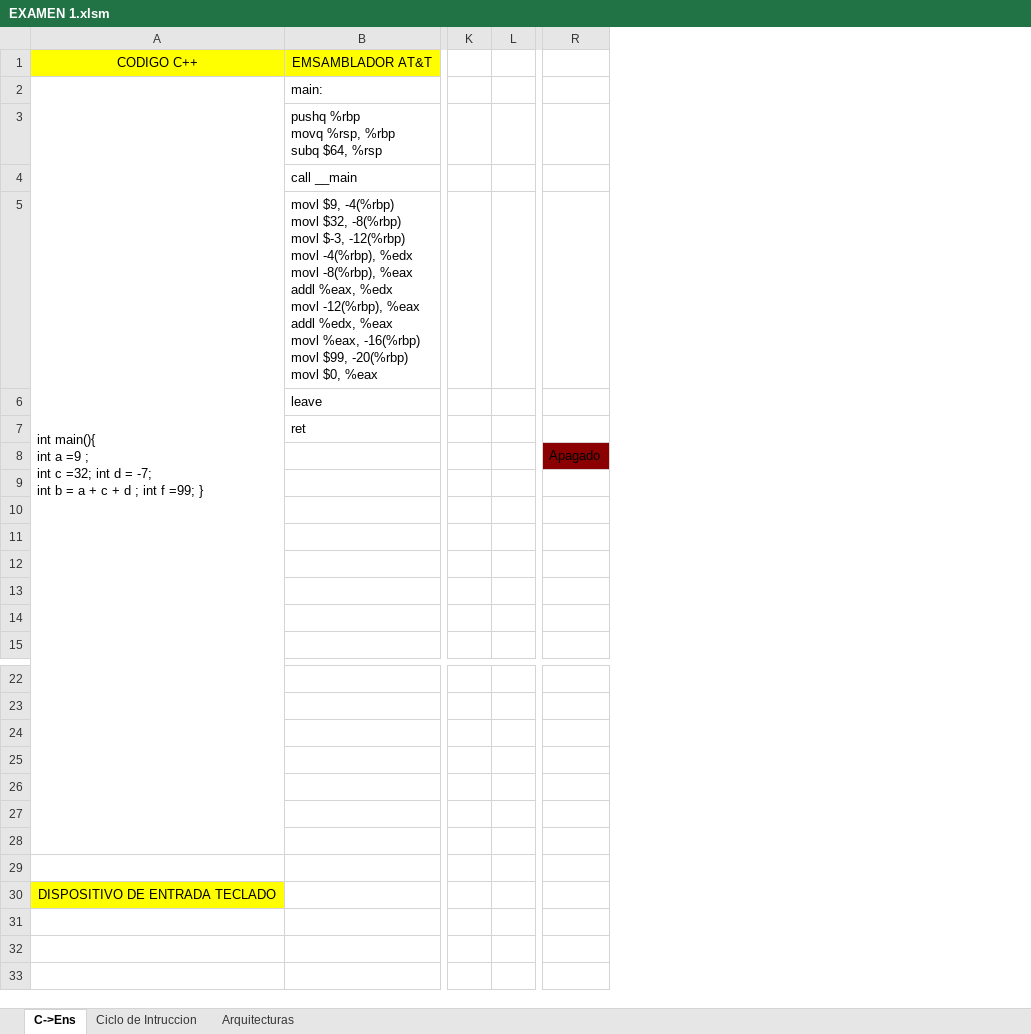
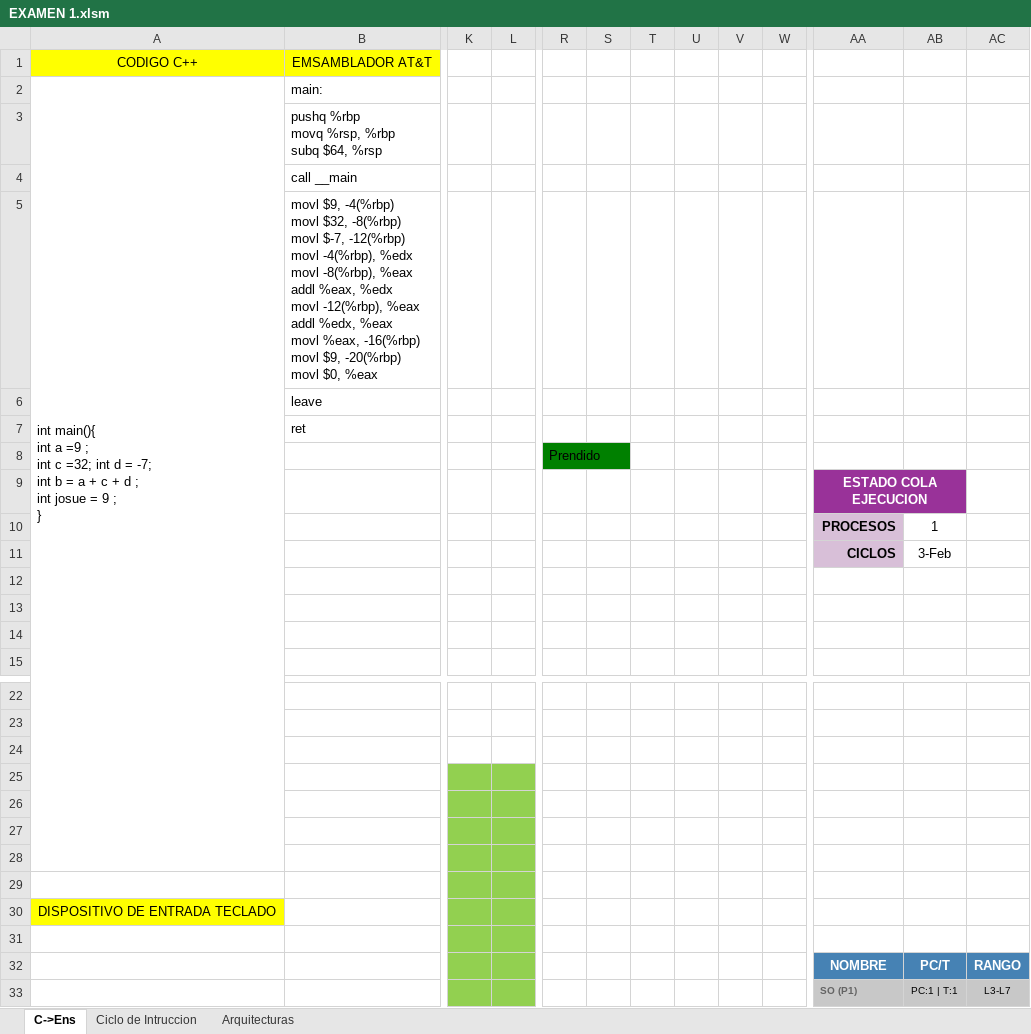
Before and after one commit to alejandroramirezvallejos/Simulador-de-Arquitectura-x86, an Excel workbook: EXAMEN 1.xlsm, sheet C->Ens, drawn as a sheet; only a part is shown, gaps mark what is left out; values as stored, in another font and other column widths than the file's, no borders; charts and pictures not drawn; removed rows and columns are numbered as before the commit, all else as after; rows hold the shown columns only; ↵ is a line break in a cell; the diff covers the shown part only; the diff names each change by its address in the sheet, - before the commit and + after, or states it on an @@ line.

```diff
--- a/EXAMEN 1.xlsm (sheet C->Ens)
+++ b/EXAMEN 1.xlsm (sheet C->Ens)
-column R, row 8: Apagado
+column R, row 8: Prendido
+column S, empty
+column T, empty
+column U, empty
+column V, empty
+column W, empty
+column AA, rows 9-11: ESTADO COLA EJECUCION | PROCESOS | CICLOS
+column AB, rows 10-11: 1 | 3-Feb
+column AC, empty
-A2: …; int f =99; }
+A2: …; ↵ int josue = 9 ; ↵ }
-B5: …-8(%rbp) ↵ movl $-3, -12(%rbp) ↵ movl -4(%rbp), %edx ↵ movl -8(%rbp), %eax ↵ addl %eax, %edx ↵ movl -12(%rbp), %eax ↵ addl %edx, %eax ↵ movl %eax, -16(%rbp) ↵ movl $99, -20(%rbp) ↵ movl…
+B5: …-8(%rbp) ↵ movl $-7, -12(%rbp) ↵ movl -4(%rbp), %edx ↵ movl -8(%rbp), %eax ↵ addl %eax, %edx ↵ movl -12(%rbp), %eax ↵ addl %edx, %eax ↵ movl %eax, -16(%rbp) ↵ movl $9, -20(%rbp) ↵ movl…
-row 10: (empty)
+row 10:  |  |  |  |  |  |  |  |  |  | PROCESOS | 1
-row 11: (empty)
+row 11:  |  |  |  |  |  |  |  |  |  | CICLOS | 3-Feb
-K25:L30 fill: none
+K25:L30 fill: #92D050
+row 31: (empty)
+row 32:  |  |  |  |  |  |  |  |  |  | NOMBRE | PC/T | RANGO
+row 33:  |  |  |  |  |  |  |  |  |  | SO (P1) | PC:1 | T:1 | L3-L7
```
Also changed, not shown: 3 added columns elsewhere in this sheet, sheet Ciclo de Intruccion, charts or pictures.
